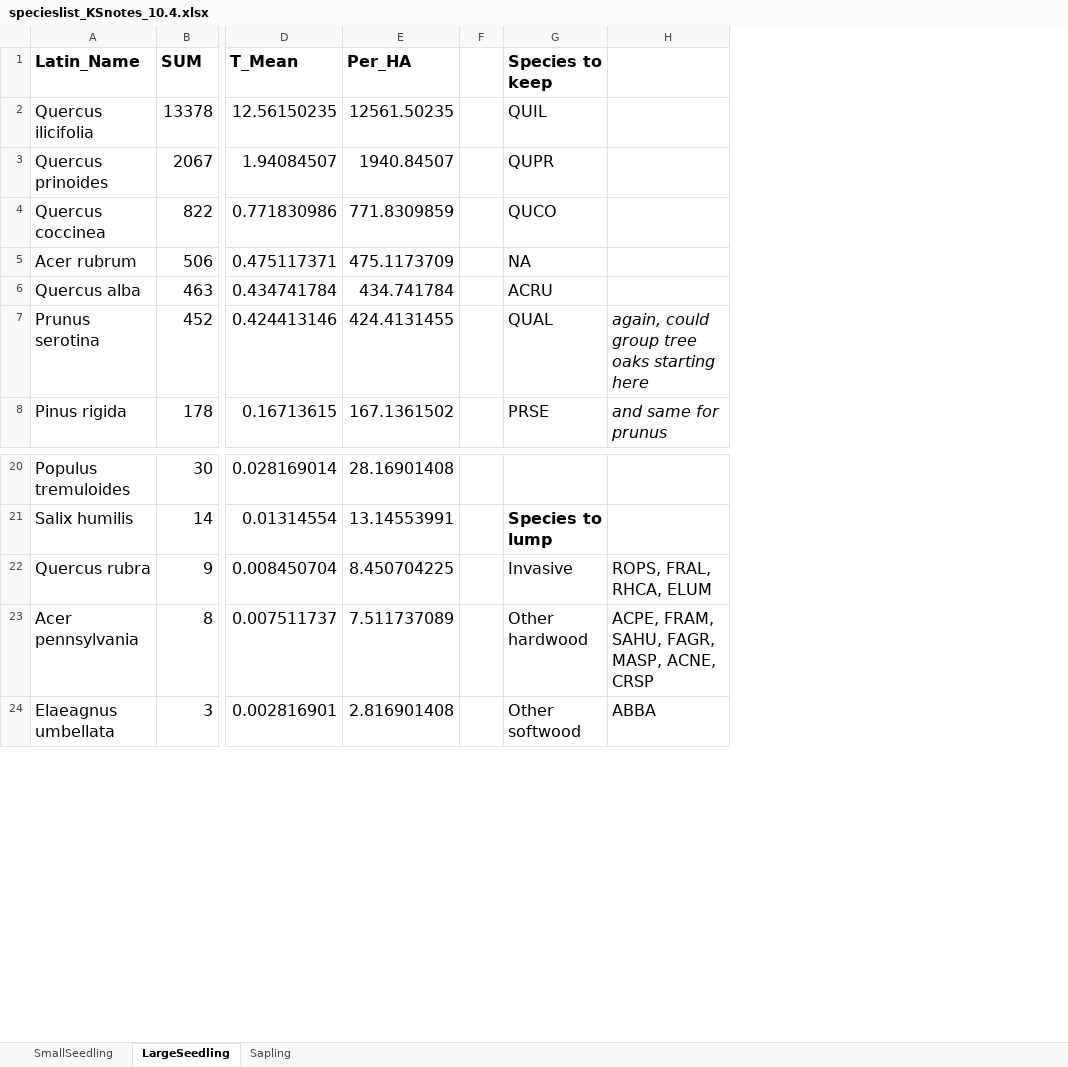
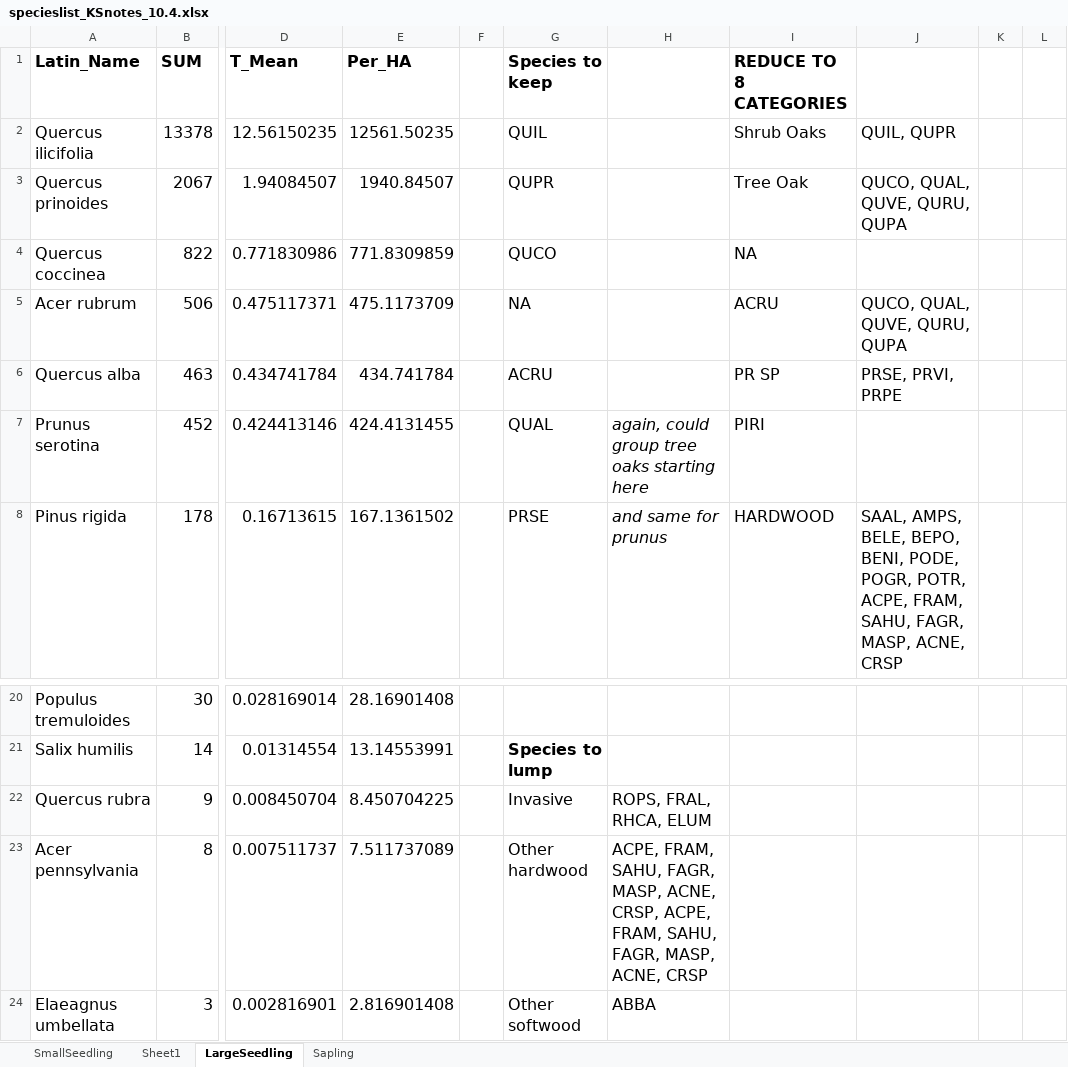
Before and after one commit to kstutzma/Regen_RProj, an Excel workbook: DataObjects/specieslist_KSnotes_10.4.xlsx, sheet LargeSeedling, drawn as a sheet; only a part is shown, gaps mark what is left out; values as stored, in another font and other column widths than the file's, no borders; the diff names each change by its address in the sheet, - before the commit and + after, or states it on an @@ line.

```diff
--- a/DataObjects/specieslist_KSnotes_10.4.xlsx (sheet LargeSeedling)
+++ b/DataObjects/specieslist_KSnotes_10.4.xlsx (sheet LargeSeedling)
+sheet tab: Sheet1
+column I (REDUCE TO 8 CATEGORIES), rows 2-8: Shrub Oaks | Tree Oak | NA | ACRU | PR SP | PIRI | HARDWOOD
+column J, rows 2-8: QUIL, QUPR | QUCO, QUAL, QUVE, QURU, QUPA |  | QUCO, QUAL, QUVE, QURU, QUPA | PRSE, PRVI, PRPE |  | SAAL, AMPS, BELE, BEPO, BENI, PODE, POGR, POTR, ACPE, FRAM, SAHU, FAGR, MASP, ACNE, CRSP
+column K, empty
+column L, empty
-H23: …MASP, ACNE, CRSP
+H23: …MASP, ACNE, CRSP, ACPE, FRAM, SAHU, FAGR, MASP, ACNE, CRSP
```
Also changed, not shown: sheet Sapling, sheet SmallSeedling, 24 other files.
